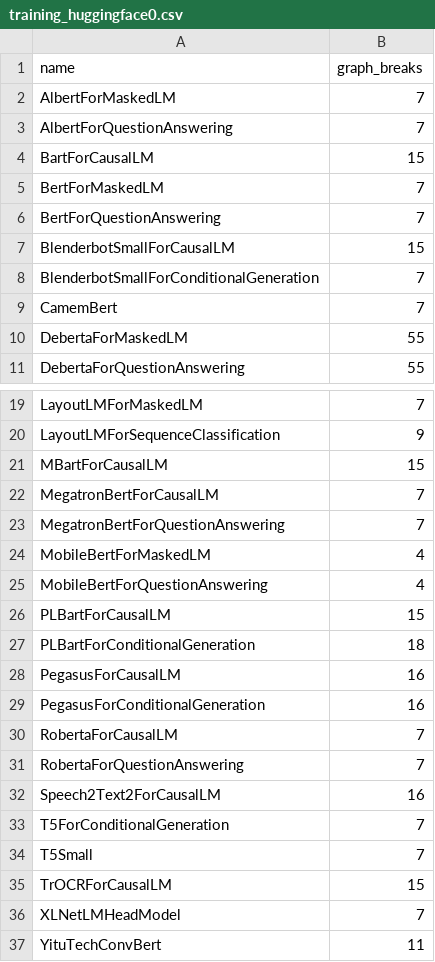
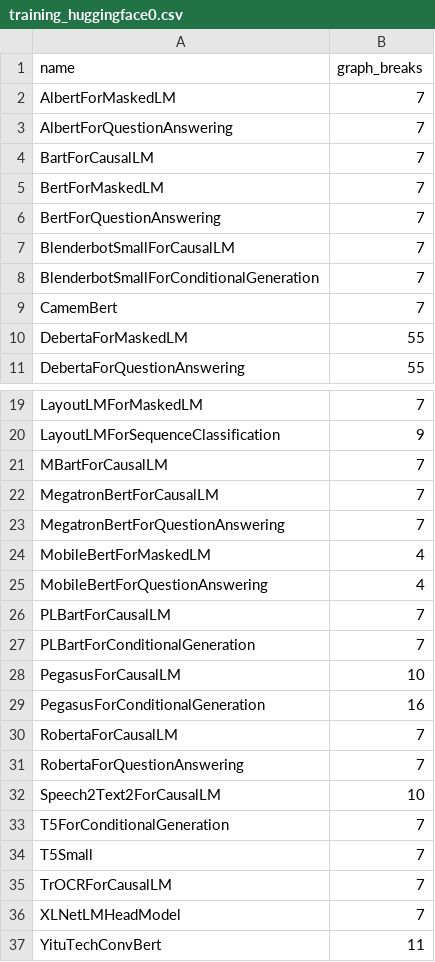
Before and after one commit to huznegoods/pytorch, a CSV file: benchmarks/dynamo/ci_expected_accuracy/training_huggingface0.csv, drawn as a sheet; only a part is shown, gaps mark what is left out.

Commit message:
[dynamo][graph break fix] inplace add for empty tuple (#97923)
Fixes one of the frequent graph breaks in HF models.

Pull Request resolved: https://github.com/pytorch/pytorch/pull/97923
Approved by: https://github.com/yanboliang, https://github.com/jansel

```diff
--- a/benchmarks/dynamo/ci_expected_accuracy/training_huggingface0.csv
+++ b/benchmarks/dynamo/ci_expected_accuracy/training_huggingface0.csv
@@ -3,6 +3,6 @@ AlbertForMaskedLM,7
 AlbertForQuestionAnswering,7
-BartForCausalLM,15
+BartForCausalLM,7
 BertForMaskedLM,7
 BertForQuestionAnswering,7
-BlenderbotSmallForCausalLM,15
+BlenderbotSmallForCausalLM,7
 BlenderbotSmallForConditionalGeneration,7
@@ -20,3 +20,3 @@ LayoutLMForMaskedLM,7
 LayoutLMForSequenceClassification,9
-MBartForCausalLM,15
+MBartForCausalLM,7
 MegatronBertForCausalLM,7
@@ -25,5 +25,5 @@ MobileBertForMaskedLM,4
 MobileBertForQuestionAnswering,4
-PLBartForCausalLM,15
-PLBartForConditionalGeneration,18
-PegasusForCausalLM,16
+PLBartForCausalLM,7
+PLBartForConditionalGeneration,7
+PegasusForCausalLM,10
 PegasusForConditionalGeneration,16
@@ -31,6 +31,6 @@ RobertaForCausalLM,7
 RobertaForQuestionAnswering,7
-Speech2Text2ForCausalLM,16
+Speech2Text2ForCausalLM,10
 T5ForConditionalGeneration,7
 T5Small,7
-TrOCRForCausalLM,15
+TrOCRForCausalLM,7
 XLNetLMHeadModel,7
```
Also changed, not shown: benchmarks/dynamo/ci_expected_accuracy/inference_huggingface0.csv, benchmarks/dynamo/ci_expected_accuracy/inference_torchbench0.csv, 3 other files.
